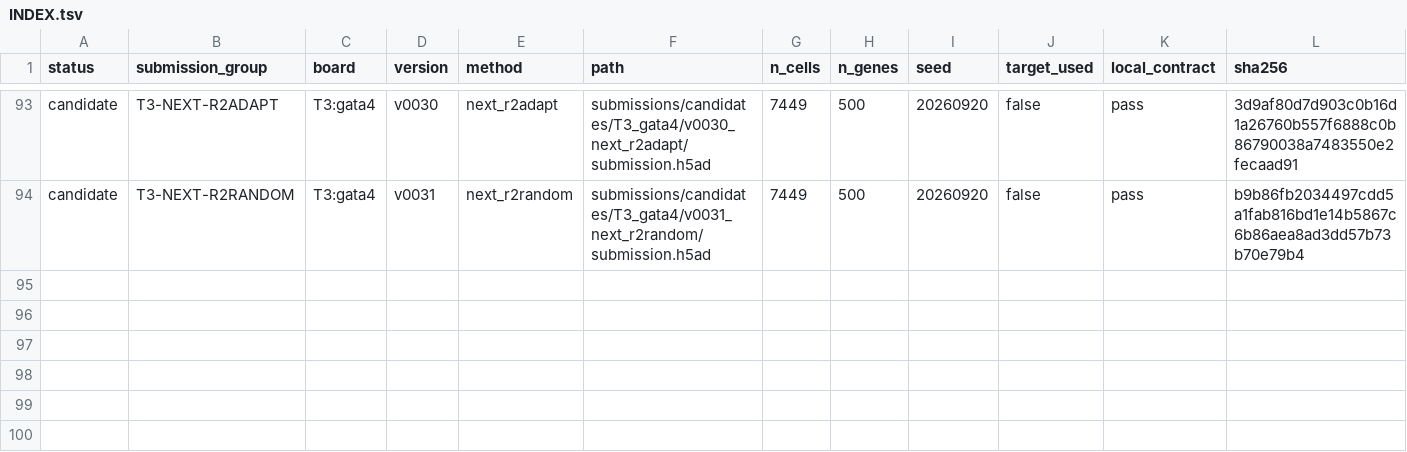
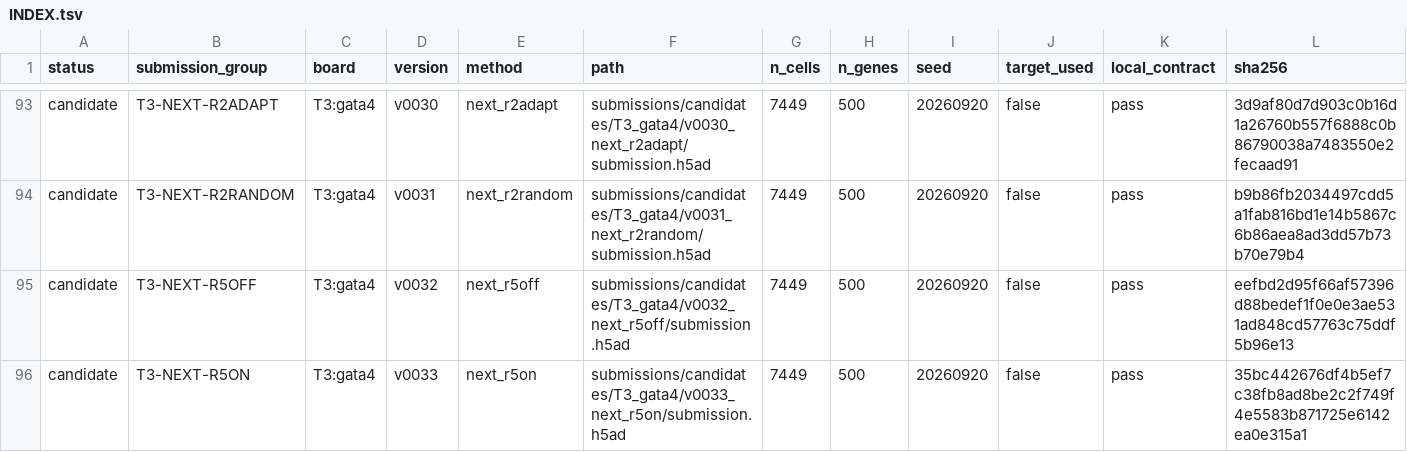
Before and after one commit to FreddieWho/014_virtualEmbryo, a TSV file: submissions/INDEX.tsv, drawn as a sheet; only a part is shown, gaps mark what is left out; rows hold the shown columns only; the diff names each change by its address in the sheet, - before the commit and + after, or states it on an @@ line.

```diff
--- a/submissions/INDEX.tsv
+++ b/submissions/INDEX.tsv
+row 95: candidate | T3-NEXT-R5OFF | T3:gata4 | v0032 | next_r5off | submissions/candidates/T3_gata4/v0032_next_r5off/submission.h5ad | 7449 | 500 | 20260920 | false | pass | eefbd2d95f66af57396d88bedef1f0e0e3ae531ad848cd57763c75ddf5b96e13
+row 96: candidate | T3-NEXT-R5ON | T3:gata4 | v0033 | next_r5on | submissions/candidates/T3_gata4/v0033_next_r5on/submission.h5ad | 7449 | 500 | 20260920 | false | pass | 35bc442676df4b5ef7c38fb8ad8be2c2f749f4e5583b871725e6142ea0e315a1
```
Also changed, not shown: reports/LANE_VERDICTS.tsv, 50 other files.
